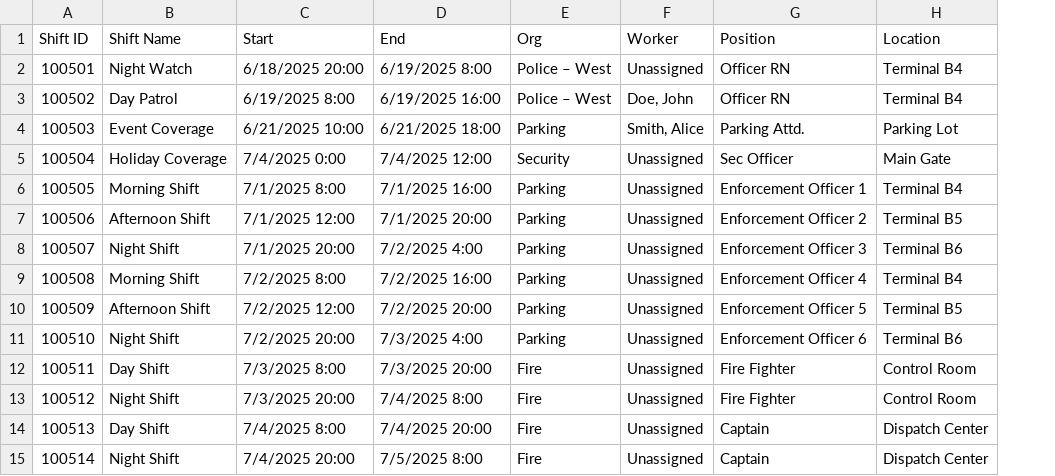
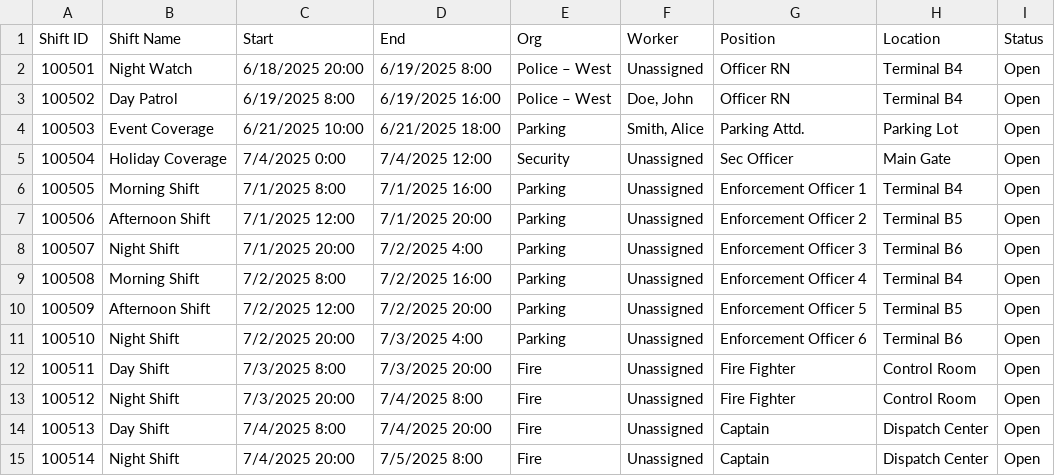
Before and after one commit to anwgit/workday-bidding-demo, a CSV file: public/Employee_shifts.csv, drawn as a sheet; the diff names each change by its address in the sheet, - before the commit and + after, or states it on an @@ line.

Commit message:
OpenShits Chnages and added new features

```diff
--- a/public/Employee_shifts.csv
+++ b/public/Employee_shifts.csv
+column I (Status), rows 2-15: all Open
```
Also changed, not shown: 2 other files.
